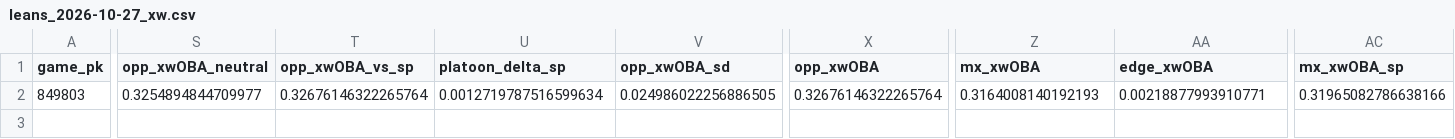
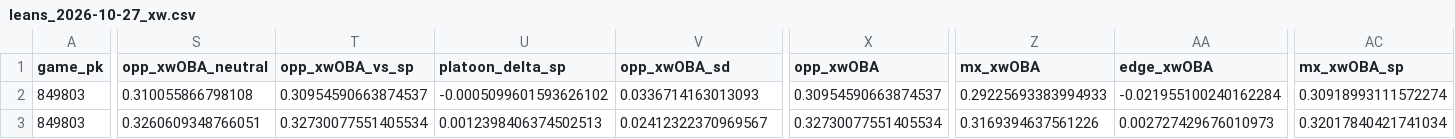
Before and after one commit to Dave356w/Dave356w, a CSV file: data/leans_2026-10-27_xw.csv, drawn as a sheet; only a part is shown, gaps mark what is left out; addresses are those after the commit; rows hold the shown columns only; the diff covers the shown part only; the diff names each change by its address in the sheet, - before the commit and + after, or states it on an @@ line.

```diff
--- a/data/leans_2026-10-27_xw.csv
+++ b/data/leans_2026-10-27_xw.csv
+row 2: 849803 | 0.310055866798108 | 0.30954590663874537 | -0.0005099601593626102 | 0.0336714163013093 | 0.30954590663874537 | 0.29225693383994933 | -0.021955100240162284 | 0.30918993111572274
-S3 (opp_xwOBA_neutral): 0.3254894844709977
+S3 (opp_xwOBA_neutral): 0.3260609348766051
-T3 (opp_xwOBA_vs_sp): 0.32676146322265764
+T3 (opp_xwOBA_vs_sp): 0.32730077551405534
-U3 (platoon_delta_sp): 0.0012719787516599634
+U3 (platoon_delta_sp): 0.0012398406374502513
-V3 (opp_xwOBA_sd): 0.024986022256886505
+V3 (opp_xwOBA_sd): 0.02412322370969567
-X3 (opp_xwOBA): 0.32676146322265764
+X3 (opp_xwOBA): 0.32730077551405534
-Z3 (mx_xwOBA): 0.3164008140192193
+Z3 (mx_xwOBA): 0.3169394637561226
-AA3 (edge_xwOBA): 0.00218877993910771
+AA3 (edge_xwOBA): 0.002727429676010973
-AC3 (mx_xwOBA_sp): 0.31965082786638166
+AC3 (mx_xwOBA_sp): 0.32017840421741034
```
Also changed, not shown: 39 edited cells elsewhere in this file, data/hitters_2026-10-27_xw.csv, data/leans_2026-10-27_pl.csv, 4 other files.
